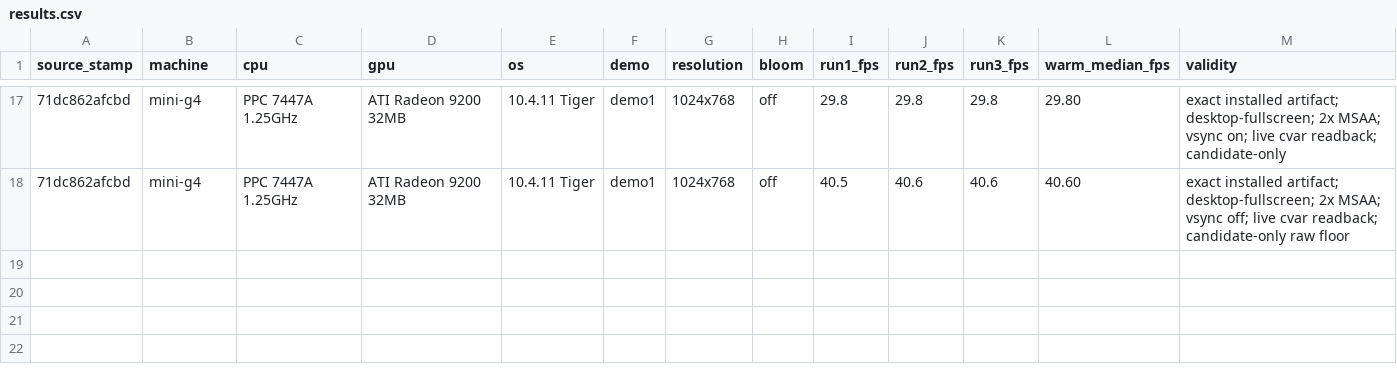
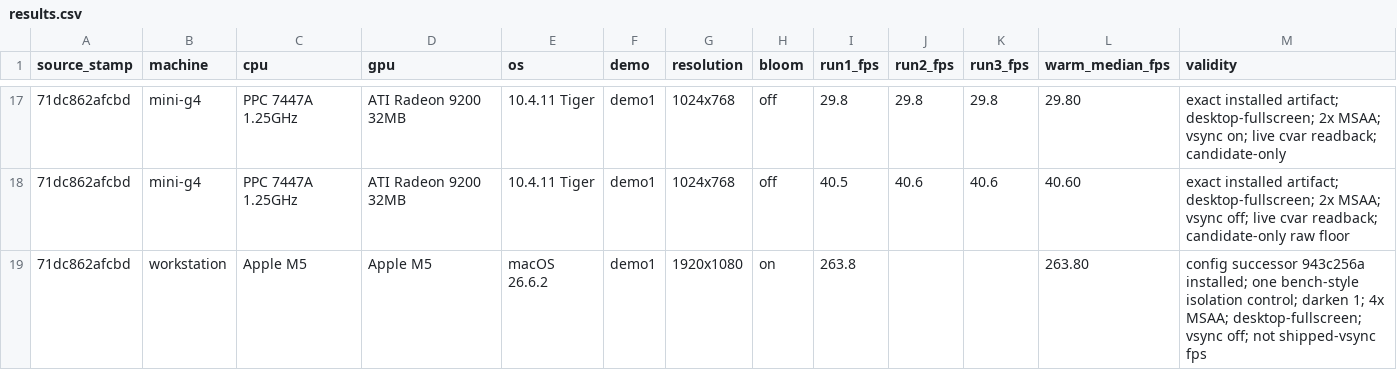
Before and after one commit to matthewdeaves/old-mac-quake2, a CSV file: benchmarks/experiments/2026-09-12-bloom-readback/results.csv, drawn as a sheet; only a part is shown, gaps mark what is left out; the diff names each change by its address in the sheet, - before the commit and + after, or states it on an @@ line.

Commit message:
Record successor workstation validation
Refs #33

Refs #67

```diff
--- a/benchmarks/experiments/2026-09-12-bloom-readback/results.csv
+++ b/benchmarks/experiments/2026-09-12-bloom-readback/results.csv
+row 19: 71dc862afcbd | workstation | Apple M5 | Apple M5 | macOS 26.6.2 | demo1 | 1920x1080 | on | 263.8 |  |  | 263.80 | config successor 943c256a installed; one bench-style isolation control; darken 1; 4x MSAA; desktop-fullscreen; vsync off; not shipped-vsync fps
```
Also changed, not shown: 1 other file.
